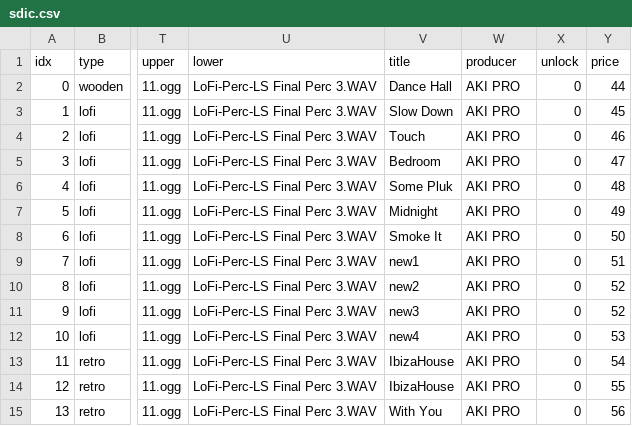
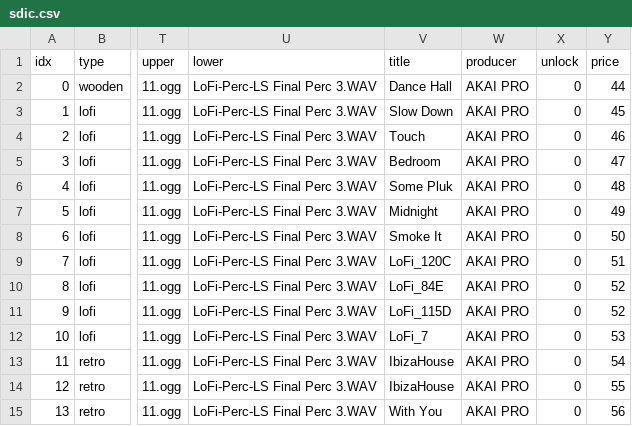
Before and after one commit to Radetzki87/web1, a CSV file: sdic.csv, drawn as a sheet; only a part is shown, gaps mark what is left out; the diff covers the shown part only; the diff names each change by its address in the sheet, - before the commit and + after, or states it on an @@ line.

Commit message:
Add files via upload

```diff
--- a/sdic.csv
+++ b/sdic.csv
-W2:W15: AKI PRO
+W2:W15: AKAI PRO
-V9: new1
+V9: LoFi_120C
-V10: new2
+V10: LoFi_84E
-V11: new3
+V11: LoFi_115D
-V12: new4
+V12: LoFi_7
```
Also changed, not shown: 50 edited cells elsewhere in this file.
